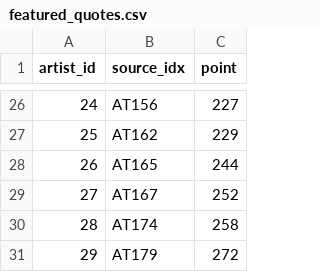
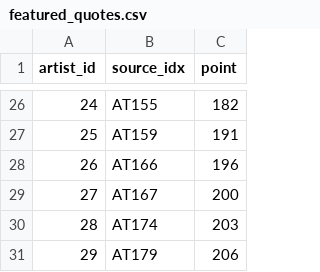
Before and after one commit to mnav0/thesis, a CSV file: in-between-portraits/src/data/featured_quotes.csv, drawn as a sheet; only a part is shown, gaps mark what is left out; the diff covers the shown part only.

```diff
--- a/in-between-portraits/src/data/featured_quotes.csv
+++ b/in-between-portraits/src/data/featured_quotes.csv
@@ -26,6 +26,6 @@ artist_id,source_idx,point
-24,AT156,227
-25,AT162,229
-26,AT165,244
-27,AT167,252
-28,AT174,258
-29,AT179,272
+24,AT155,182
+25,AT159,191
+26,AT166,196
+27,AT167,200
+28,AT174,203
+29,AT179,206
```
Also changed, not shown: 32 edited cells elsewhere in this file.
